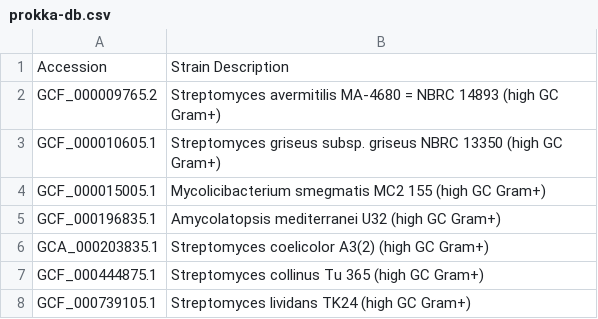
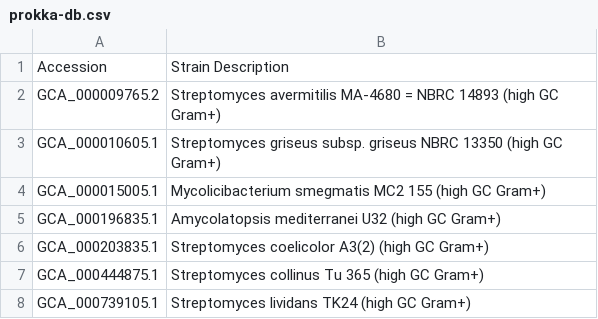
Before and after one commit to NBChub/bgcflow, a CSV file: config/prokka-db.csv, drawn as a sheet.

Commit message:
fix: revert back prokka reference to genbank

```diff
--- a/config/prokka-db.csv
+++ b/config/prokka-db.csv
@@ -1,8 +1,8 @@
 Accession,Strain Description	
-GCF_000009765.2,Streptomyces avermitilis MA-4680 = NBRC 14893 (high GC Gram+)
-GCF_000010605.1,Streptomyces griseus subsp. griseus NBRC 13350 (high GC Gram+)
-GCF_000015005.1,Mycolicibacterium smegmatis MC2 155 (high GC Gram+)
-GCF_000196835.1,Amycolatopsis mediterranei U32 (high GC Gram+)
+GCA_000009765.2,Streptomyces avermitilis MA-4680 = NBRC 14893 (high GC Gram+)
+GCA_000010605.1,Streptomyces griseus subsp. griseus NBRC 13350 (high GC Gram+)
+GCA_000015005.1,Mycolicibacterium smegmatis MC2 155 (high GC Gram+)
+GCA_000196835.1,Amycolatopsis mediterranei U32 (high GC Gram+)
 GCA_000203835.1,Streptomyces coelicolor A3(2) (high GC Gram+)	
-GCF_000444875.1,Streptomyces collinus Tu 365 (high GC Gram+)
-GCF_000739105.1,Streptomyces lividans TK24 (high GC Gram+)
+GCA_000444875.1,Streptomyces collinus Tu 365 (high GC Gram+)
+GCA_000739105.1,Streptomyces lividans TK24 (high GC Gram+)
```
